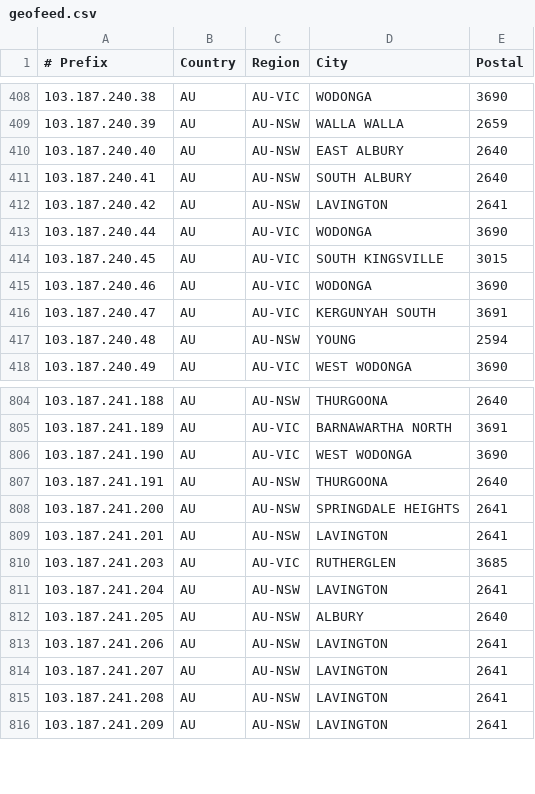
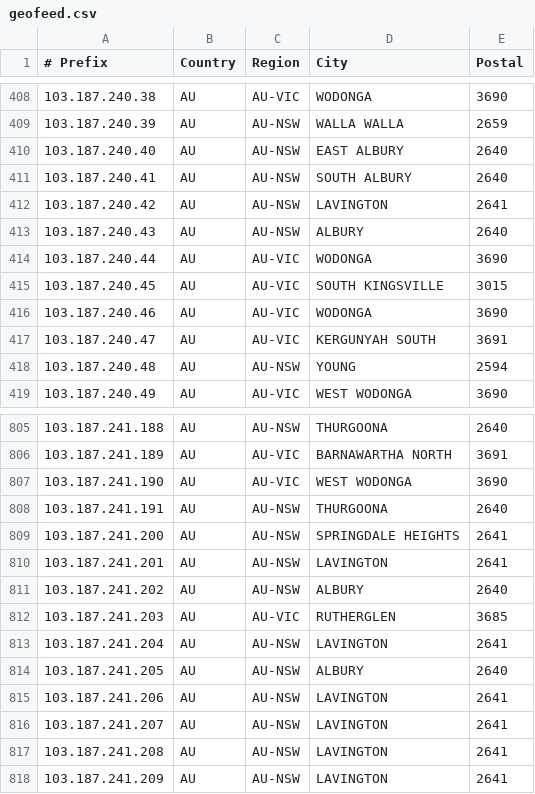
Before and after one commit to LightningIP/geofeed, a CSV file: geofeed.csv, drawn as a sheet; only a part is shown, gaps mark what is left out; the diff names each change by its address in the sheet, - before the commit and + after, or states it on an @@ line.

Commit message:
IP Address Updates

```diff
--- a/geofeed.csv
+++ b/geofeed.csv
+row 413: 103.187.240.43 | AU | AU-NSW | ALBURY | 2640
+row 811: 103.187.241.202 | AU | AU-NSW | ALBURY | 2640
```
